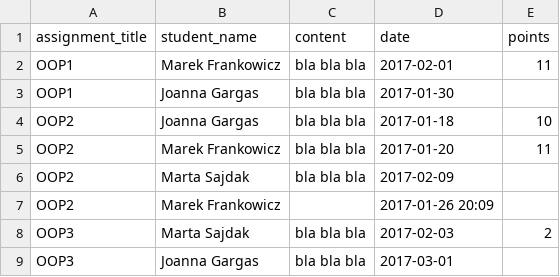
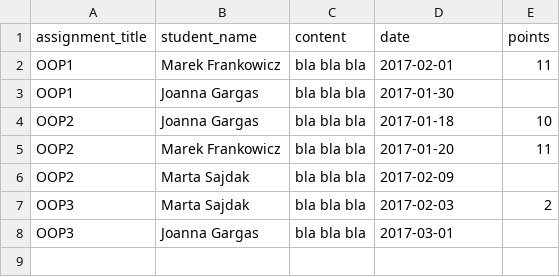
Before and after one commit to crappylime/python-flask-ccms-codecool, a CSV file: Data/submission2.csv, drawn as a sheet.

Commit message:
Add submission repeat protection in submission.py, menu.py and ui.py

```diff
--- a/Data/submission2.csv
+++ b/Data/submission2.csv
@@ -6,3 +6,2 @@ OOP2,Marek Frankowicz,bla bla bla,2017-01-20,11
 OOP2,Marta Sajdak,bla bla bla,2017-02-09,
-OOP2,Marek Frankowicz,,2017-01-26 20:09,
 OOP3,Marta Sajdak,bla bla bla,2017-02-03,2
```
Also changed, not shown: 3 other files.
